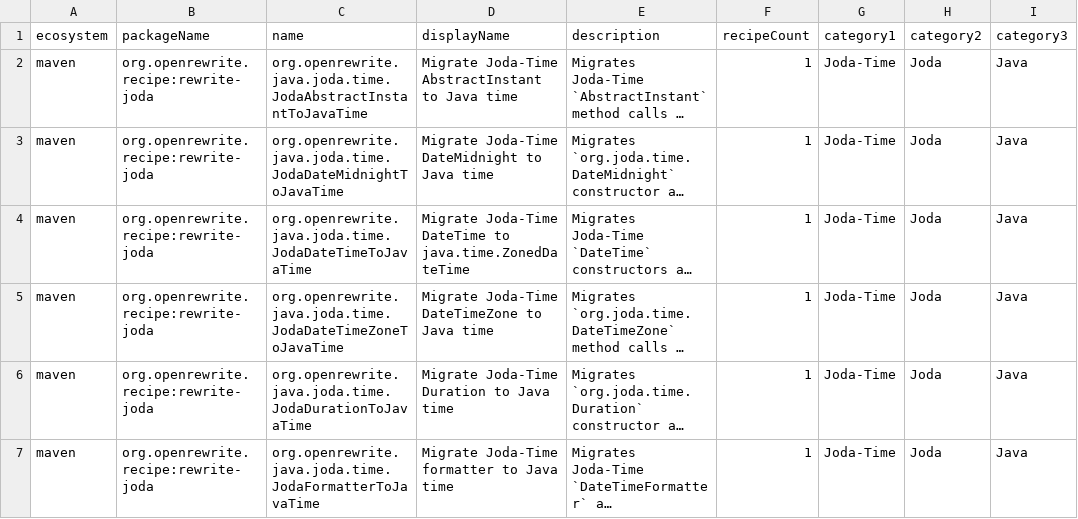
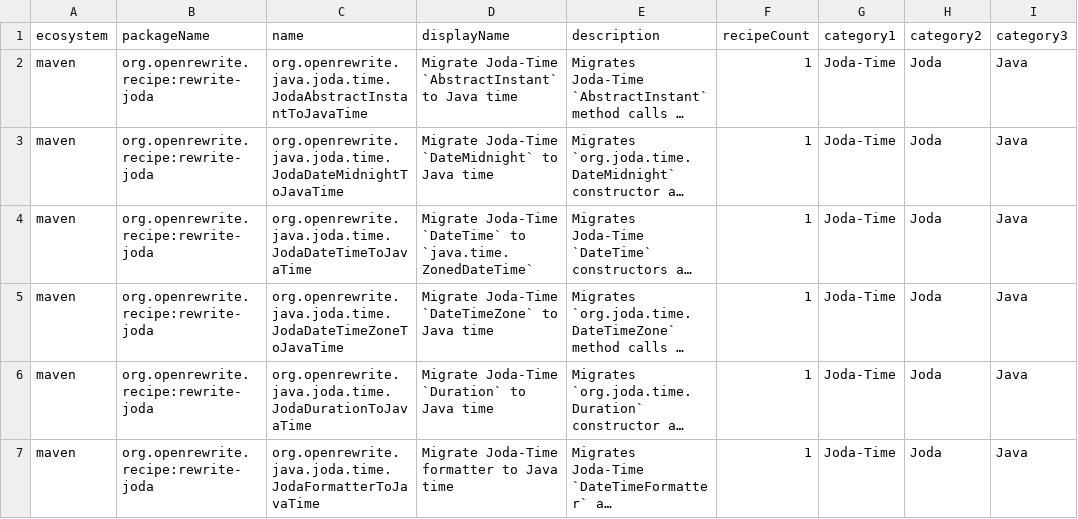
Before and after one commit to openrewrite/rewrite-joda, a CSV file: src/main/resources/META-INF/rewrite/recipes.csv, drawn as a sheet; only a part is shown; long unchanged cells end in …; the diff covers the shown part only; the diff names each change by its address in the sheet, - before the commit and + after, or states it on an @@ line.

```diff
--- a/src/main/resources/META-INF/rewrite/recipes.csv
+++ b/src/main/resources/META-INF/rewrite/recipes.csv
-D2 (displayName): Migrate Joda-Time AbstractInstant to Java…
+D2 (displayName): Migrate Joda-Time `AbstractInstant` to Java…
-D3 (displayName): Migrate Joda-Time DateMidnight to Java time
+D3 (displayName): Migrate Joda-Time `DateMidnight` to Java time
-D4 (displayName): Migrate Joda-Time DateTime to java.time.ZonedDateTime
+D4 (displayName): Migrate Joda-Time `DateTime` to `java.time.ZonedDateTime`
-D5 (displayName): Migrate Joda-Time DateTimeZone to Java time
+D5 (displayName): Migrate Joda-Time `DateTimeZone` to Java time
-D6 (displayName): Migrate Joda-Time Duration to Java time
+D6 (displayName): Migrate Joda-Time `Duration` to Java time
```
Also changed, not shown: 2 added rows and 3 edited cells elsewhere in this file.
